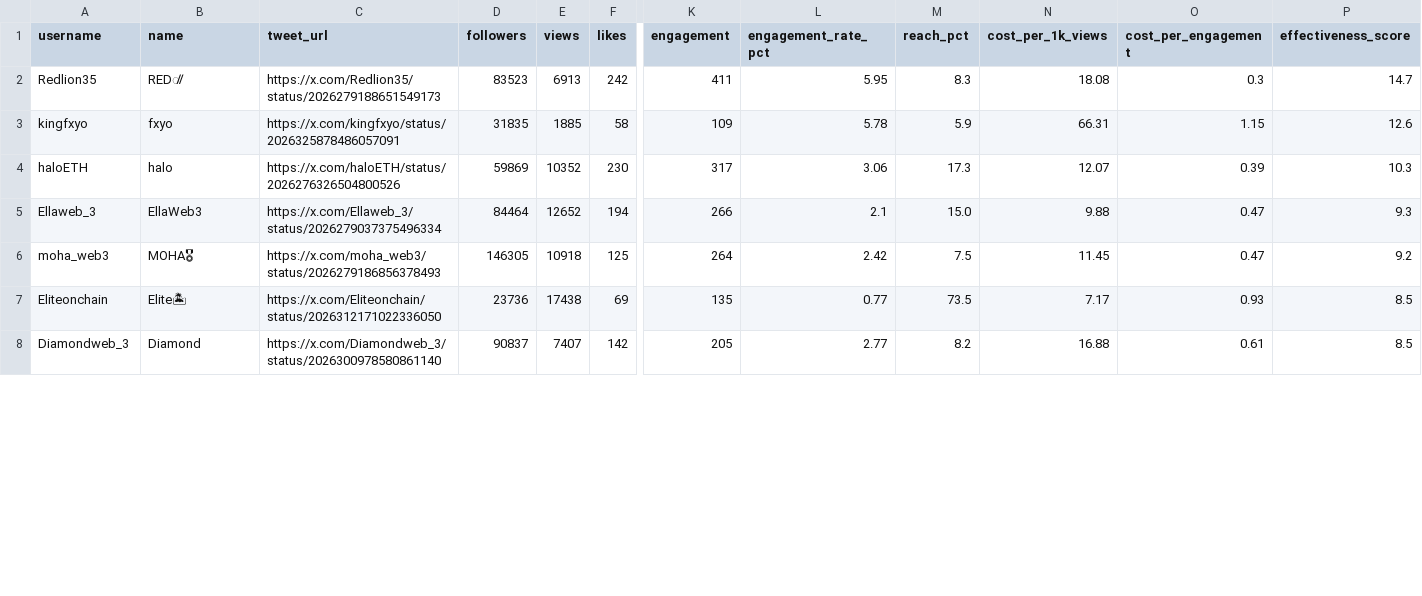
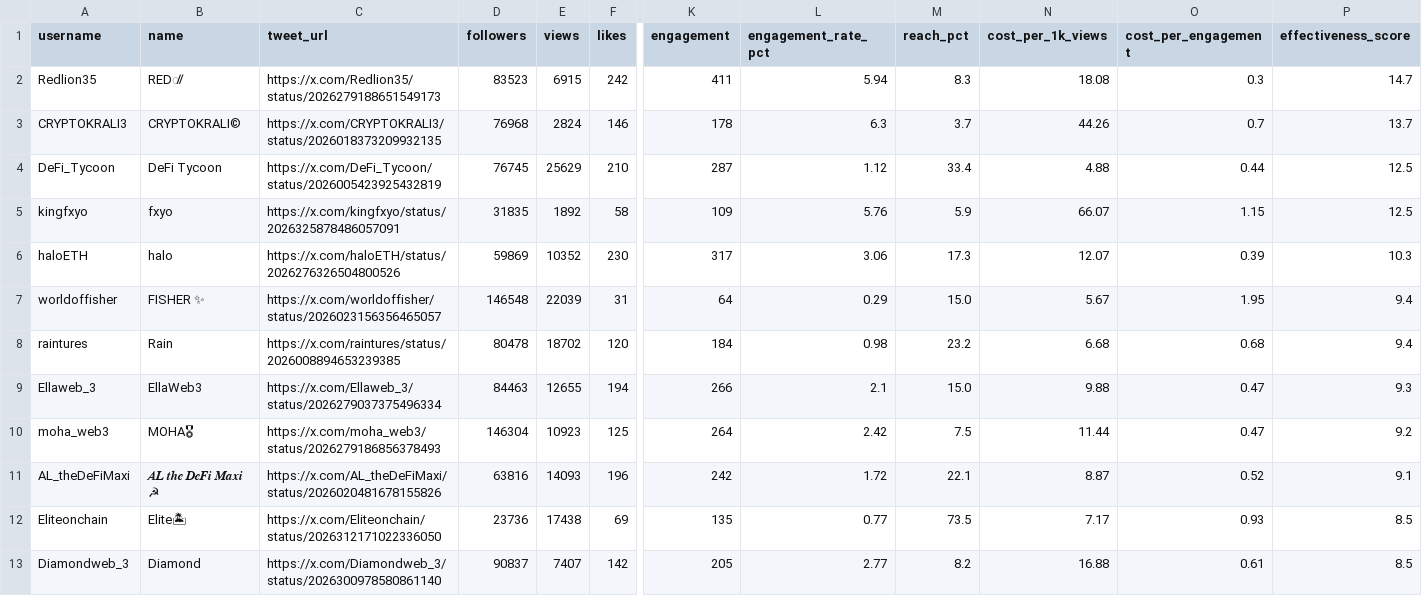
Before and after one commit to NZ3000s/XKols, a CSV file: repost_effectiveness.csv, drawn as a sheet; only a part is shown, gaps mark what is left out; addresses are those after the commit; rows hold the shown columns only; the diff covers the shown part only; the diff names each change by its address in the sheet, - before the commit and + after, or states it on an @@ line.

```diff
--- a/repost_effectiveness.csv
+++ b/repost_effectiveness.csv
-E2 (views): 6913
+E2 (views): 6915
-L2 (engagement_rate_pct): 5.95
+L2 (engagement_rate_pct): 5.94
+row 3: CRYPTOKRALI3 | CRYPTOKRALI© | https://x.com/CRYPTOKRALI3/status/2026018373209932135 | 76968 | 2824 | 146 | 178 | 6.3 | 3.7 | 44.26 | 0.7 | 13.7
+row 4: DeFi_Tycoon | DeFi Tycoon | https://x.com/DeFi_Tycoon/status/2026005423925432819 | 76745 | 25629 | 210 | 287 | 1.12 | 33.4 | 4.88 | 0.44 | 12.5
-E5 (views): 1885
+E5 (views): 1892
-L5 (engagement_rate_pct): 5.78
+L5 (engagement_rate_pct): 5.76
-N5 (cost_per_1k_views): 66.31
+N5 (cost_per_1k_views): 66.07
-P5 (effectiveness_score): 12.6
+P5 (effectiveness_score): 12.5
+row 7: worldoffisher | FISHER ✨ | https://x.com/worldoffisher/status/2026023156356465057 | 146548 | 22039 | 31 | 64 | 0.29 | 15.0 | 5.67 | 1.95 | 9.4
+row 8: raintures | Rain | https://x.com/raintures/status/2026008894653239385 | 80478 | 18702 | 120 | 184 | 0.98 | 23.2 | 6.68 | 0.68 | 9.4
-D9 (followers): 84464
+D9 (followers): 84463
-E9 (views): 12652
+E9 (views): 12655
-D10 (followers): 146305
+D10 (followers): 146304
-E10 (views): 10918
+E10 (views): 10923
-N10 (cost_per_1k_views): 11.45
+N10 (cost_per_1k_views): 11.44
+row 11: AL_theDeFiMaxi | 𝑨𝑳 𝒕𝒉𝒆 𝑫𝒆𝑭𝒊 𝑴𝒂𝒙𝒊 ☭ | https://x.com/AL_theDeFiMaxi/status/2026020481678155826 | 63816 | 14093 | 196 | 242 | 1.72 | 22.1 | 8.87 | 0.52 | 9.1
```
Also changed, not shown: 5 added rows and 2 edited cells elsewhere in this file, 3 other files.
